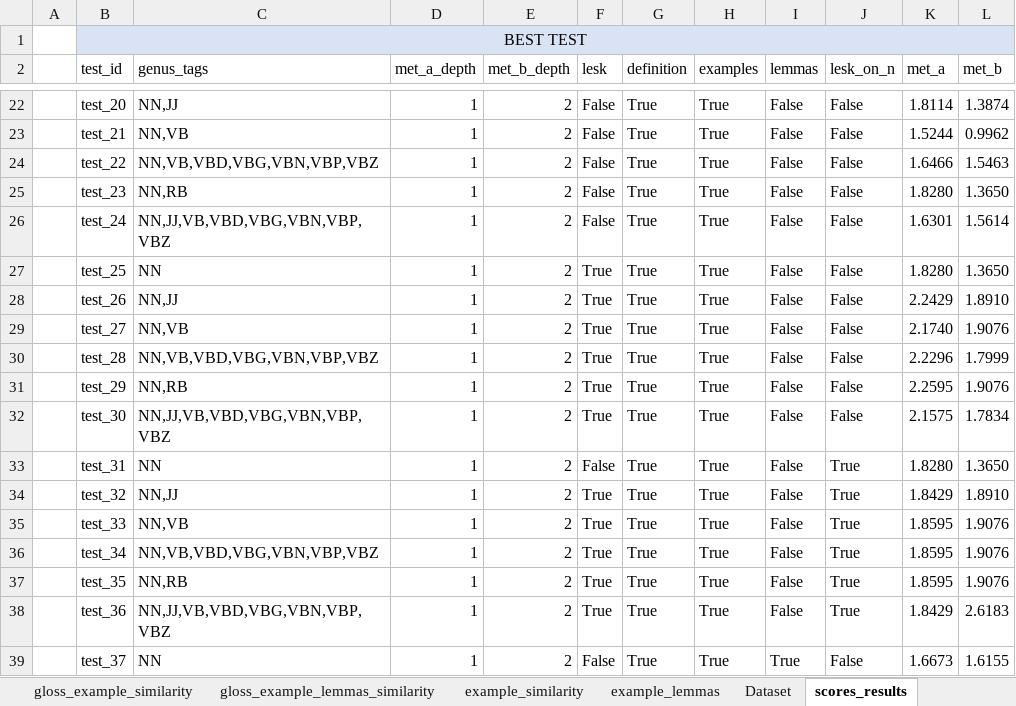
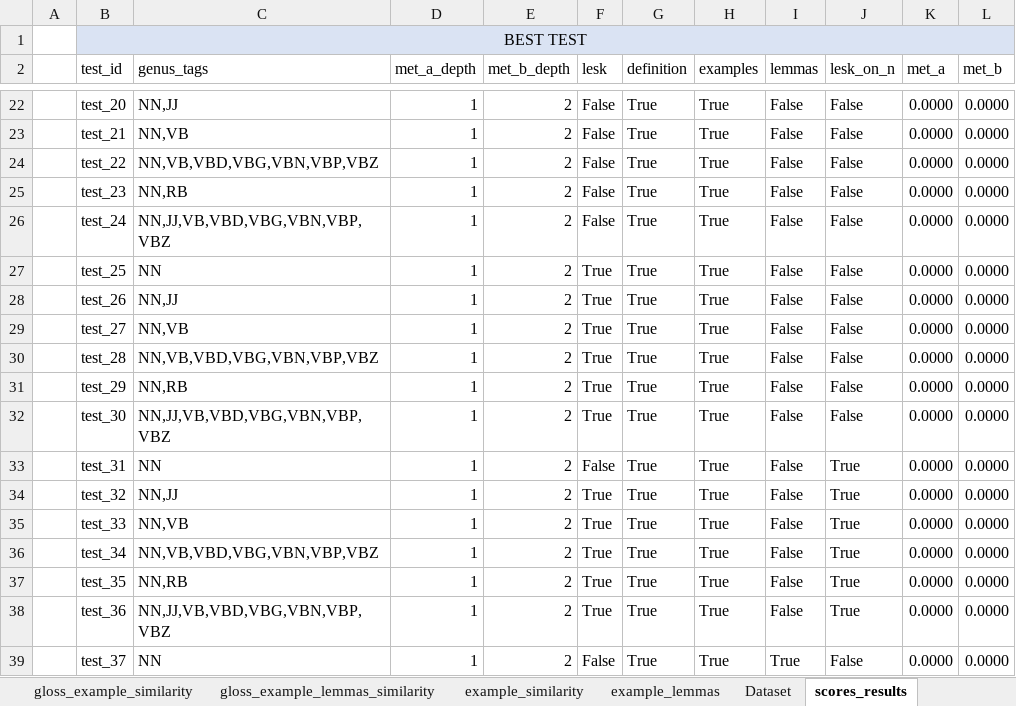
Before and after one commit to VittorioParagallo/tln-1920, an Excel workbook: part3/exercise2/reports/results_summary.xlsm, sheet scores_results, drawn as a sheet; only a part is shown, gaps mark what is left out; values as stored, in another font and other column widths than the file's, no borders; conditional formats not drawn; the diff covers the shown part only; the diff names each change by its address in the sheet, - before the commit and + after, or states it on an @@ line.

```diff
--- a/part3/exercise2/reports/results_summary.xlsm (sheet scores_results)
+++ b/part3/exercise2/reports/results_summary.xlsm (sheet scores_results)
-K22 (met_a): 1.8114
+K22 (met_a): 0.0000
-L22 (met_b): 1.3874
+L22 (met_b): 0.0000
-K23 (met_a): 1.5244
+K23 (met_a): 0.0000
-L23 (met_b): 0.9962
+L23 (met_b): 0.0000
-K24 (met_a): 1.6466
+K24 (met_a): 0.0000
-L24 (met_b): 1.5463
+L24 (met_b): 0.0000
-K25 (met_a): 1.8280
+K25 (met_a): 0.0000
-L25 (met_b): 1.3650
+L25 (met_b): 0.0000
-K26 (met_a): 1.6301
+K26 (met_a): 0.0000
-L26 (met_b): 1.5614
+L26 (met_b): 0.0000
-K27 (met_a): 1.8280
+K27 (met_a): 0.0000
-L27 (met_b): 1.3650
+L27 (met_b): 0.0000
-K28 (met_a): 2.2429
+K28 (met_a): 0.0000
-L28 (met_b): 1.8910
+L28 (met_b): 0.0000
-K29 (met_a): 2.1740
+K29 (met_a): 0.0000
-L29 (met_b): 1.9076
+L29 (met_b): 0.0000
-K30 (met_a): 2.2296
+K30 (met_a): 0.0000
-L30 (met_b): 1.7999
+L30 (met_b): 0.0000
-K31 (met_a): 2.2595
+K31 (met_a): 0.0000
-L31 (met_b): 1.9076
+L31 (met_b): 0.0000
-K32 (met_a): 2.1575
+K32 (met_a): 0.0000
-L32 (met_b): 1.7834
+L32 (met_b): 0.0000
-K33 (met_a): 1.8280
+K33 (met_a): 0.0000
-L33 (met_b): 1.3650
+L33 (met_b): 0.0000
-K34 (met_a): 1.8429
+K34 (met_a): 0.0000
-L34 (met_b): 1.8910
+L34 (met_b): 0.0000
-K35:K37 (met_a): 1.8595
+K35:K37 (met_a): 0.0000
-L35:L37 (met_b): 1.9076
+L35:L37 (met_b): 0.0000
-K38 (met_a): 1.8429
+K38 (met_a): 0.0000
-L38 (met_b): 2.6183
+L38 (met_b): 0.0000
-K39 (met_a): 1.6673
+K39 (met_a): 0.0000
-L39 (met_b): 1.6155
+L39 (met_b): 0.0000
```
Also changed, not shown: 36 edited cells elsewhere in this sheet, sheet Dataset, sheet gloss_similarity, sheet gloss_example_similarity, sheet gloss_example_lemmas_similarity, sheet example_similarity, sheet example_lemmas, formulas that keep their value, 26 other files.
